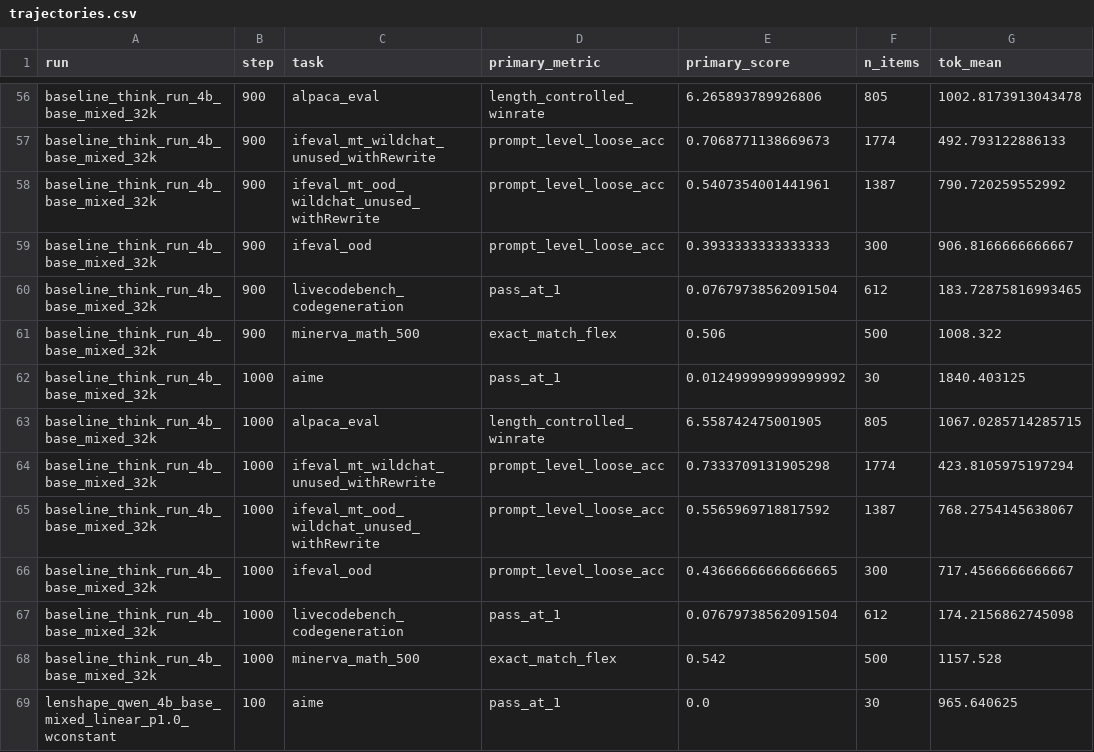
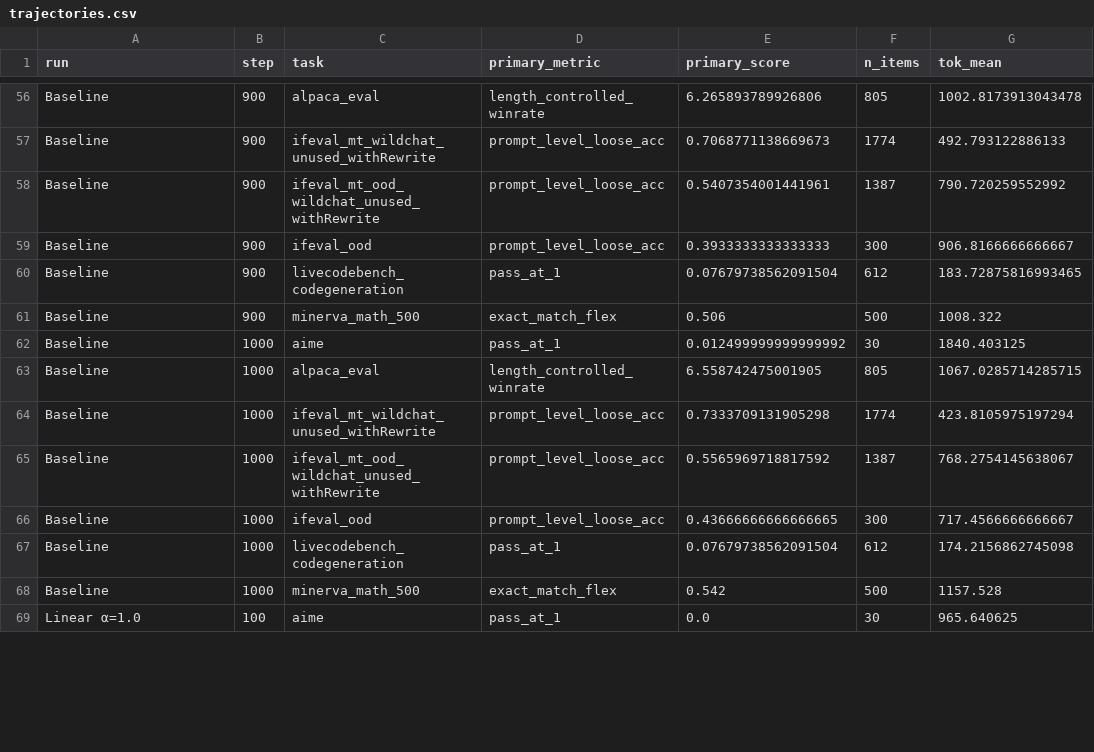
Before and after one commit to allenai/open-instruct, a CSV file: cse-579-experiments/results/trajectories.csv, drawn as a sheet; only a part is shown, gaps mark what is left out; the diff covers the shown part only; the diff names each change by its address in the sheet, - before the commit and + after, or states it on an @@ line.

```diff
--- a/cse-579-experiments/results/trajectories.csv
+++ b/cse-579-experiments/results/trajectories.csv
-A56:A68 (run): baseline_think_run_4b_base_mixed_32k
+A56:A68 (run): Baseline
-A69 (run): lenshape_qwen_4b_base_mixed_linear_p1.0_wconstant
+A69 (run): Linear α=1.0
```
Also changed, not shown: 123 edited cells elsewhere in this file, 2 other files.
